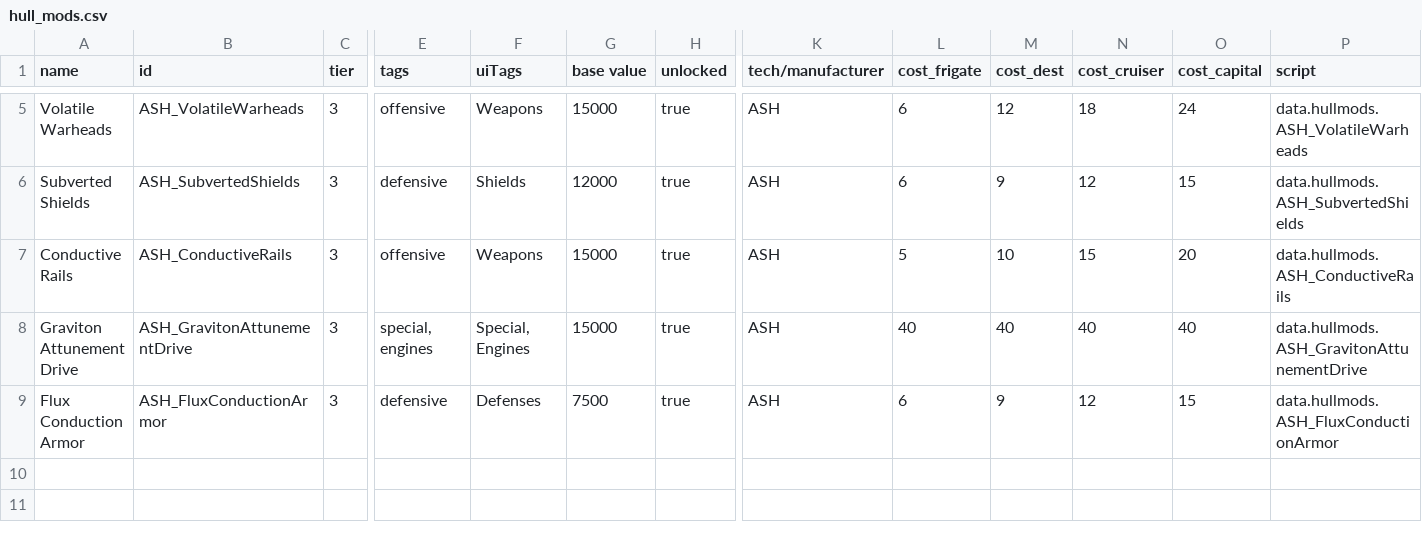
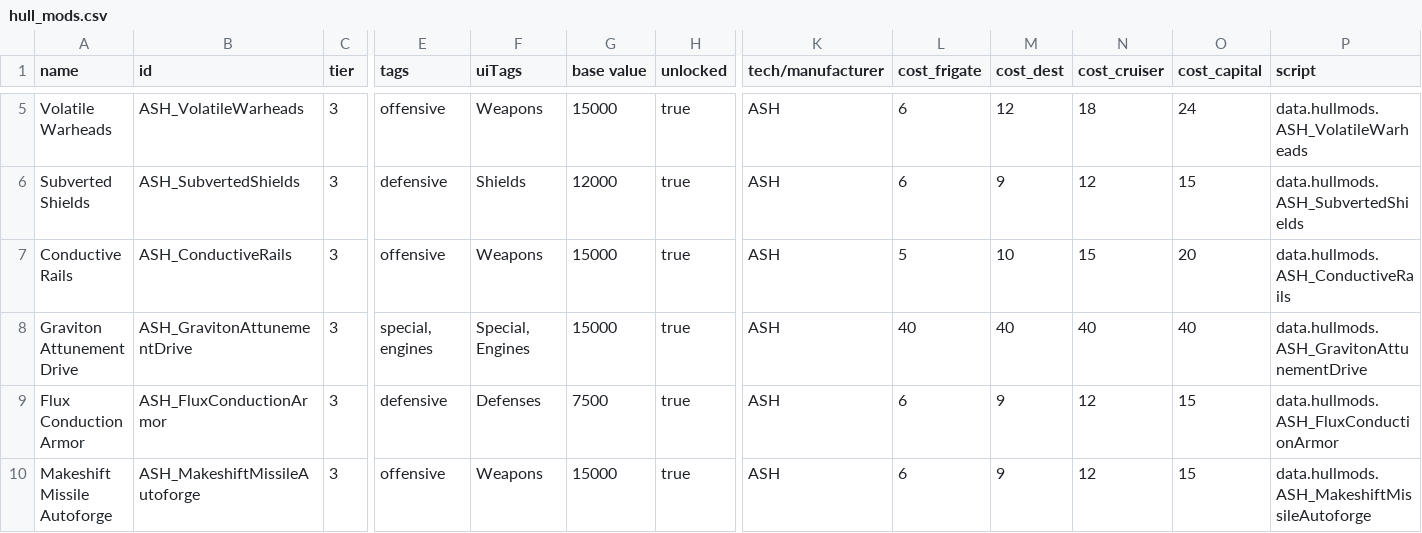
Before and after one commit to AudaxLudos/aptly-simple-hullmods, a CSV file: data/hullmods/hull_mods.csv, drawn as a sheet; only a part is shown, gaps mark what is left out; rows hold the shown columns only; the diff names each change by its address in the sheet, - before the commit and + after, or states it on an @@ line.

Commit message:
Updated hull_mods.json

```diff
--- a/data/hullmods/hull_mods.csv
+++ b/data/hullmods/hull_mods.csv
+row 10: Makeshift Missile Autoforge | ASH_MakeshiftMissileAutoforge | 3 | offensive | Weapons | 15000 | true | ASH | 6 | 9 | 12 | 15 | data.hullmods.ASH_MakeshiftMissileAutoforge
```
Also changed, not shown: 1 other file.
